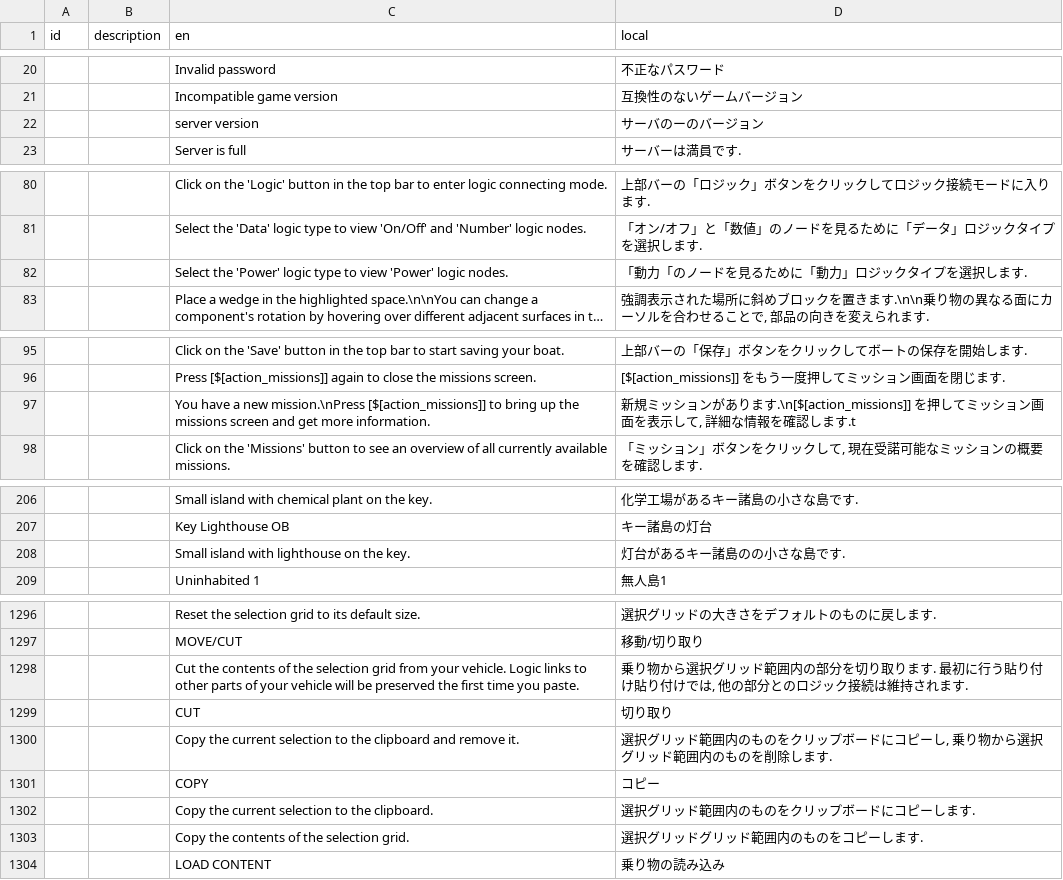
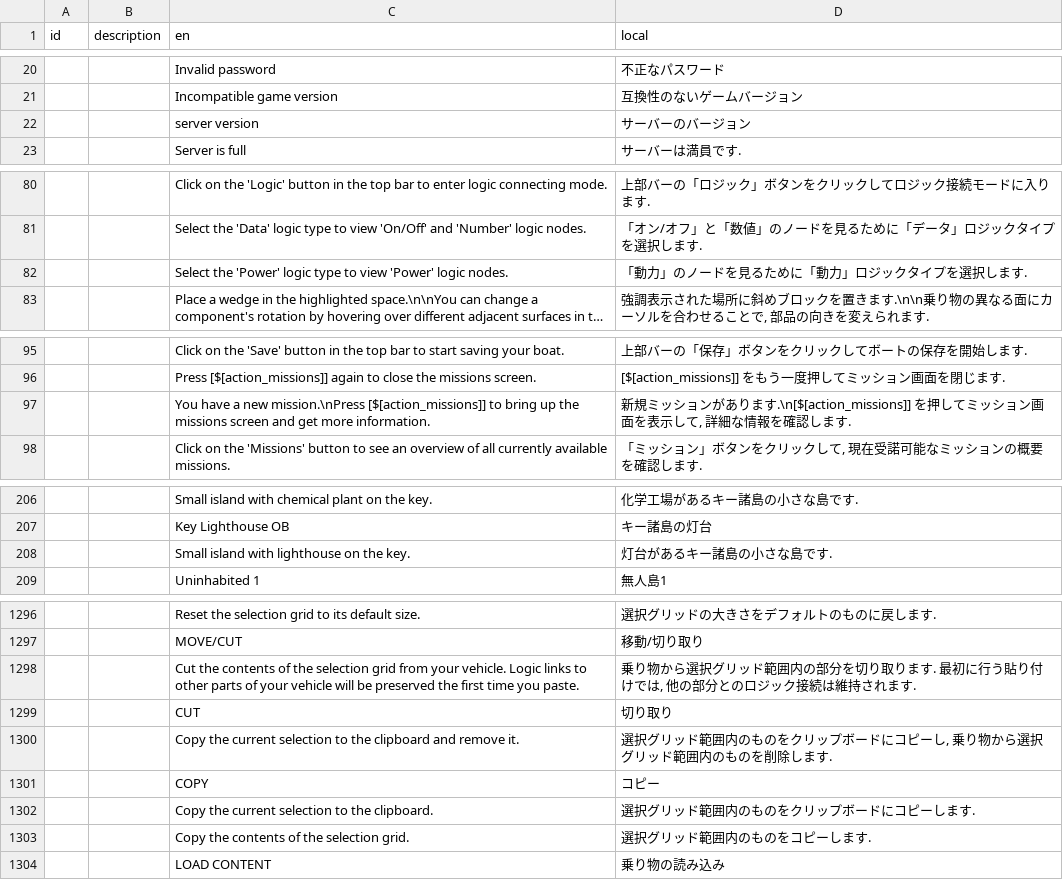
Before and after one commit to Gakuto1112/Stormworks-JapaneseTranslation, a TSV file: src/translation_data/japanese.tsv, drawn as a sheet; only a part is shown, gaps mark what is left out; long unchanged cells end in …; the diff covers the shown part only; the diff names each change by its address in the sheet, - before the commit and + after, or states it on an @@ line.

Commit message:
誤字・脱字・衍字の修正

```diff
--- a/src/translation_data/japanese.tsv
+++ b/src/translation_data/japanese.tsv
-D22 (local): サーバのーのバージョン
+D22 (local): サーバーのバージョン
-D82 (local): 「動力「のノードを見るために「動力」ロジックタイプを選択します.
+D82 (local): 「動力」のノードを見るために「動力」ロジックタイプを選択します.
-D97 (local): …認します.t
+D97 (local): …認します.
-D208 (local): 灯台があるキー諸島のの小さな島です.
+D208 (local): 灯台があるキー諸島の小さな島です.
-D1298 (local): …貼り付け貼り付けでは, 他…
+D1298 (local): …貼り付けでは, 他…
-D1303 (local): 選択グリッドグリッド範囲内のものをコピーします.
+D1303 (local): 選択グリッド範囲内のものをコピーします.
```
Also changed, not shown: 1 edited cell elsewhere in this file.
